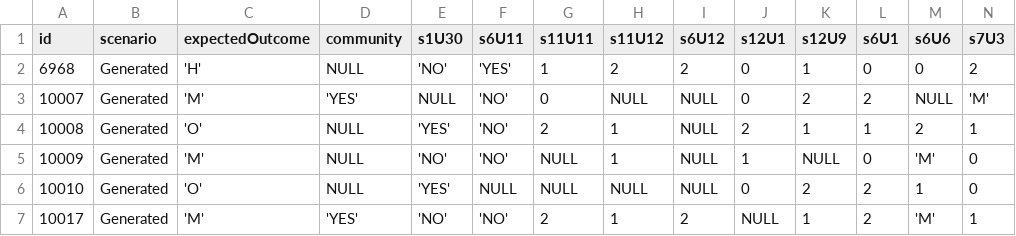
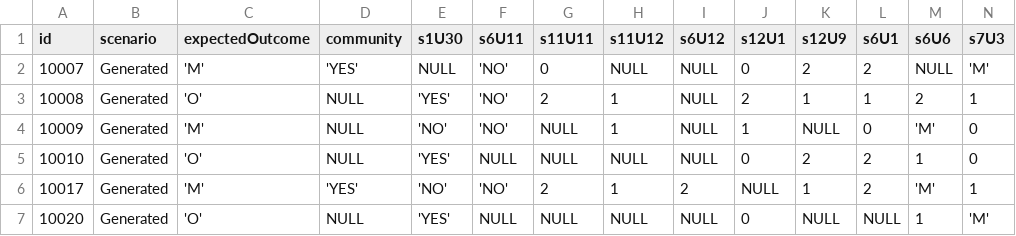
Before and after one commit to ministryofjustice/hmpps-arns-risk-actuarial-api, a CSV file: failed_rows_output.csv, drawn as a sheet; only a part is shown; the shorter side is filled out with more unchanged rows; rows hold the shown columns only; the diff names each change by its address in the sheet, - before the commit and + after, or states it on an @@ line.

```diff
--- a/failed_rows_output.csv
+++ b/failed_rows_output.csv
-row 2: 6968 | Generated | 'H' | NULL | 'NO' | 'YES' | 1 | 2 | 2 | 0 | 1 | 0 | 0 | 2
```
Also changed, not shown: 1 other file.
